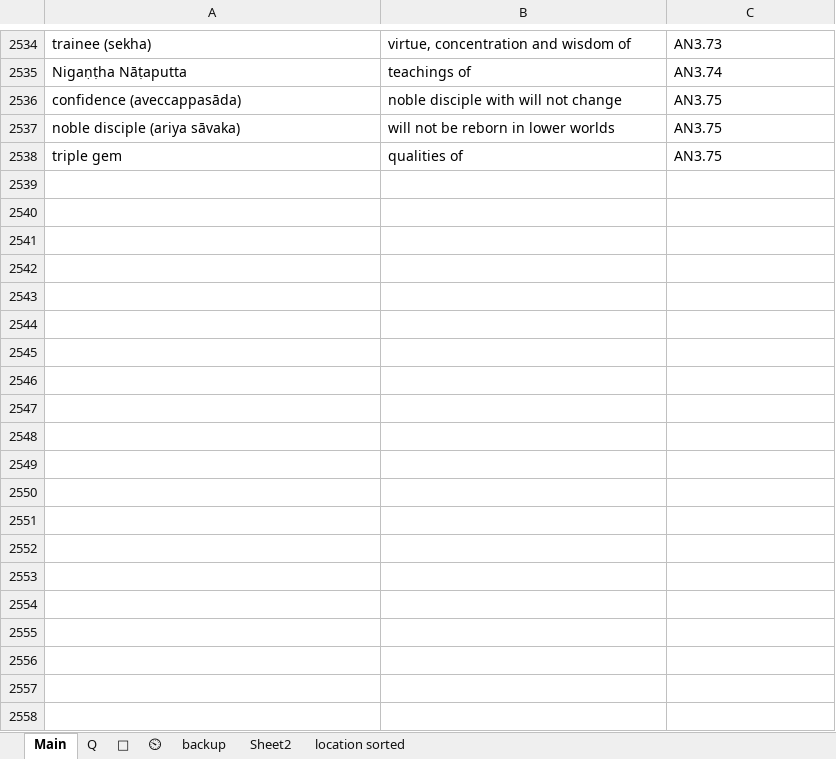
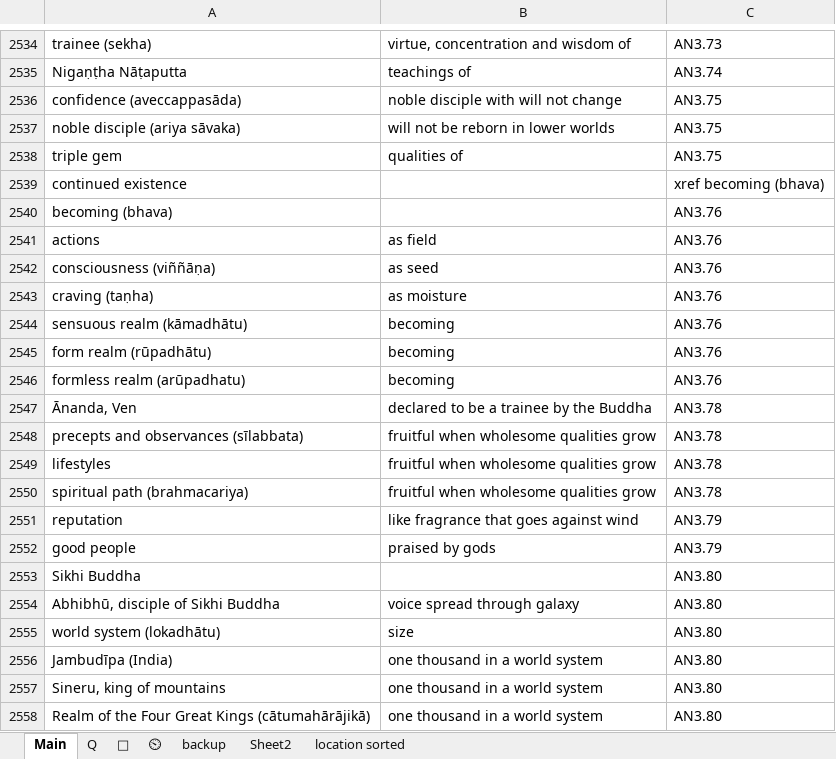
Before and after one commit to thesunshade/sutta-index, an Excel workbook: src/data/general-index.xlsx, sheet Main, drawn as a sheet; only a part is shown, gaps mark what is left out; values as stored, in another font and other column widths than the file's, no borders; the diff covers the shown part only; the diff names each change by its address in the sheet, - before the commit and + after, or states it on an @@ line.

```diff
--- a/src/data/general-index.xlsx (sheet Main)
+++ b/src/data/general-index.xlsx (sheet Main)
+row 2539: continued existence |  | xref becoming (bhava)
+row 2540: becoming (bhava) |  | AN3.76
+row 2541: actions | as field | AN3.76
+row 2542: consciousness (viññāṇa) | as seed | AN3.76
+row 2543: craving (taṇha) | as moisture | AN3.76
+row 2544: sensuous realm (kāmadhātu) | becoming | AN3.76
+row 2545: form realm (rūpadhātu) | becoming | AN3.76
+row 2546: formless realm (arūpadhatu) | becoming | AN3.76
+row 2547: Ānanda, Ven | declared to be a trainee by the Buddha | AN3.78
+row 2548: precepts and observances (sīlabbata) | fruitful when wholesome qualities grow | AN3.78
+row 2549: lifestyles | fruitful when wholesome qualities grow | AN3.78
+row 2550: spiritual path (brahmacariya) | fruitful when wholesome qualities grow | AN3.78
+row 2551: reputation | like fragrance that goes against wind | AN3.79
+row 2552: good people | praised by gods | AN3.79
+row 2553: Sikhi Buddha |  | AN3.80
+row 2554: Abhibhū, disciple of Sikhi Buddha | voice spread through galaxy | AN3.80
+row 2555: world system (lokadhātu) | size | AN3.80
+row 2556: Jambudīpa (India) | one thousand in a world system | AN3.80
+row 2557: Sineru, king of mountains | one thousand in a world system | AN3.80
+row 2558: Realm of the Four Great Kings (cātumahārājikā) | one thousand in a world system | AN3.80
```
Also changed, not shown: 31 added rows and 2 edited cells elsewhere in this sheet, sheet ⏲, 4 other files.
